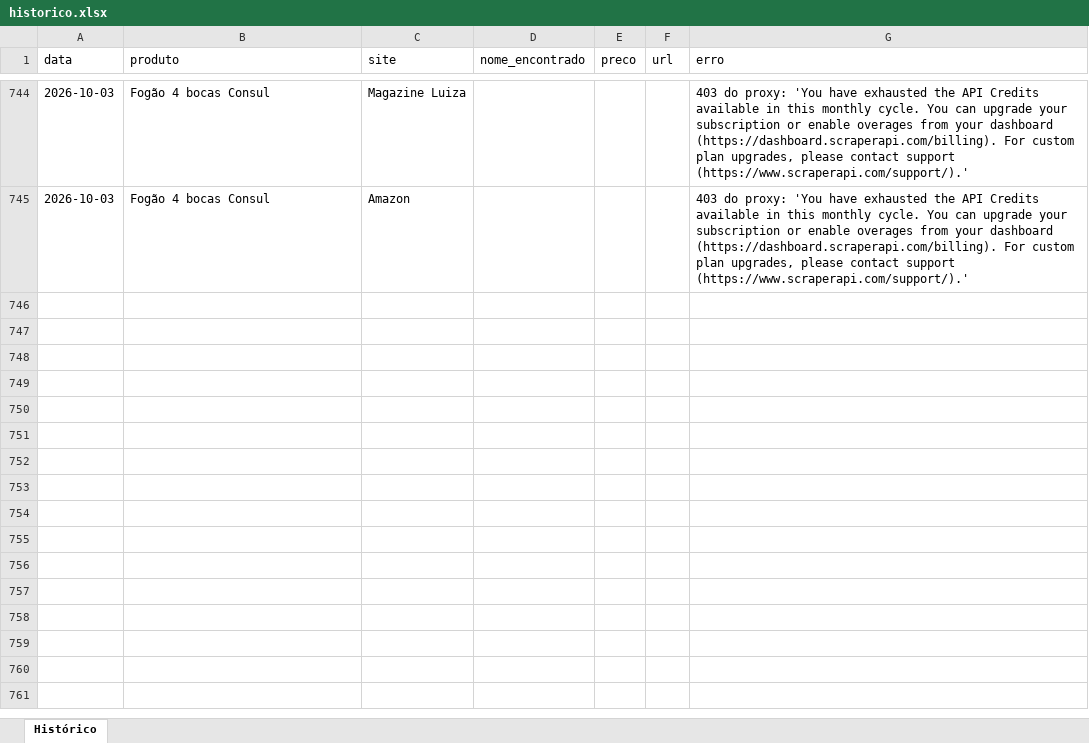
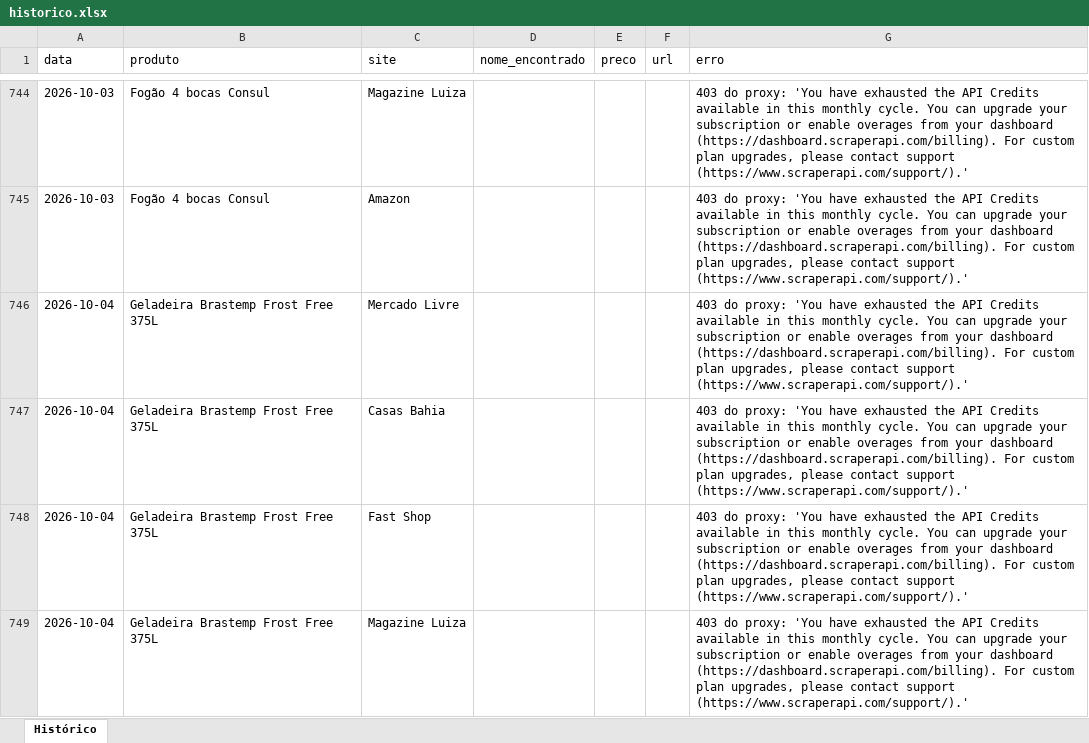
Before and after one commit to Richardpessuti/Simplifica-projetos, an Excel workbook: precos-eletrodomesticos/data/historico.xlsx, sheet Histórico, drawn as a sheet; only a part is shown, gaps mark what is left out; values as stored, in another font and other column widths than the file's, no borders; the diff covers the shown part only; the diff names each change by its address in the sheet, - before the commit and + after, or states it on an @@ line.

```diff
--- a/precos-eletrodomesticos/data/historico.xlsx (sheet Histórico)
+++ b/precos-eletrodomesticos/data/historico.xlsx (sheet Histórico)
+row 746: 2026-10-04 | Geladeira Brastemp Frost Free 375L | Mercado Livre |  |  |  | 403 do proxy: 'You have exhausted the API Credits available in this monthly cycle. You can upgrade your subscription or enable overages from your dashboard (https://dashboard.scraperapi.com/billing). For custom plan upgrades, please contact support (https://www.scraperapi.com/support/).'
+row 747: 2026-10-04 | Geladeira Brastemp Frost Free 375L | Casas Bahia |  |  |  | 403 do proxy: 'You have exhausted the API Credits available in this monthly cycle. You can upgrade your subscription or enable overages from your dashboard (https://dashboard.scraperapi.com/billing). For custom plan upgrades, please contact support (https://www.scraperapi.com/support/).'
+row 748: 2026-10-04 | Geladeira Brastemp Frost Free 375L | Fast Shop |  |  |  | 403 do proxy: 'You have exhausted the API Credits available in this monthly cycle. You can upgrade your subscription or enable overages from your dashboard (https://dashboard.scraperapi.com/billing). For custom plan upgrades, please contact support (https://www.scraperapi.com/support/).'
+row 749: 2026-10-04 | Geladeira Brastemp Frost Free 375L | Magazine Luiza |  |  |  | 403 do proxy: 'You have exhausted the API Credits available in this monthly cycle. You can upgrade your subscription or enable overages from your dashboard (https://dashboard.scraperapi.com/billing). For custom plan upgrades, please contact support (https://www.scraperapi.com/support/).'
```
Also changed, not shown: 11 added rows elsewhere in this sheet, 1 other file.
